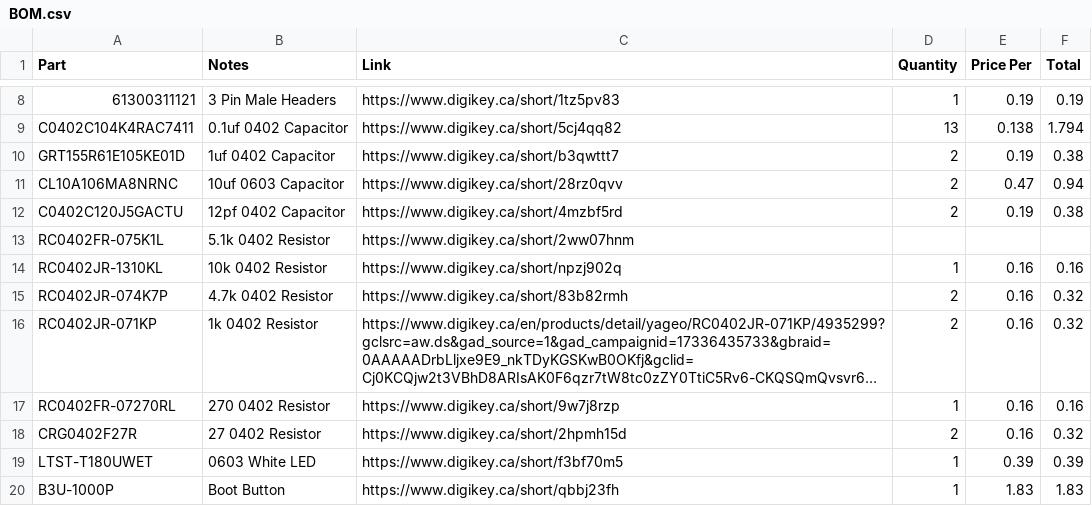
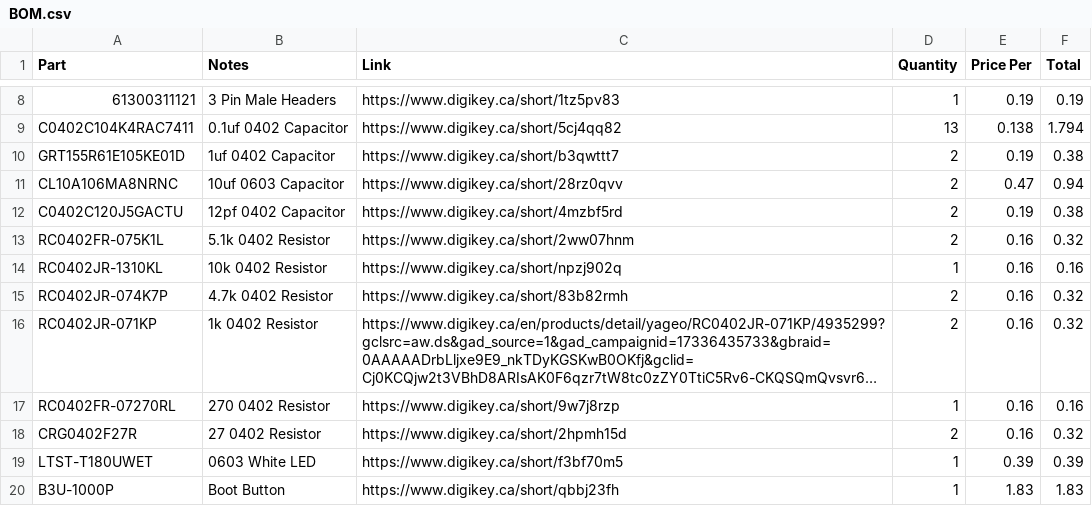
Before and after one commit to Super87380/rp2040-Devboard, a CSV file: BOM.csv, drawn as a sheet; only a part is shown, gaps mark what is left out; long unchanged cells end in ….

Commit message:
Update BOM.csv

```diff
--- a/BOM.csv
+++ b/BOM.csv
@@ -12,3 +12,3 @@ CL10A106MA8NRNC,10uf 0603 Capacitor,https://www.digikey.ca/short/28rz0qvv,2,0.47
 C0402C120J5GACTU,12pf 0402 Capacitor,https://www.digikey.ca/short/4mzbf5rd,2,0.19,0.38
-RC0402FR-075K1L,5.1k 0402 Resistor,https://www.digikey.ca/short/2ww07hnm
+RC0402FR-075K1L,5.1k 0402 Resistor,https://www.digikey.ca/short/2ww07hnm,2,0.16,0.32
 RC0402JR-1310KL,10k 0402 Resistor,https://www.digikey.ca/short/npzj902q,1,0.16,0.16
```
